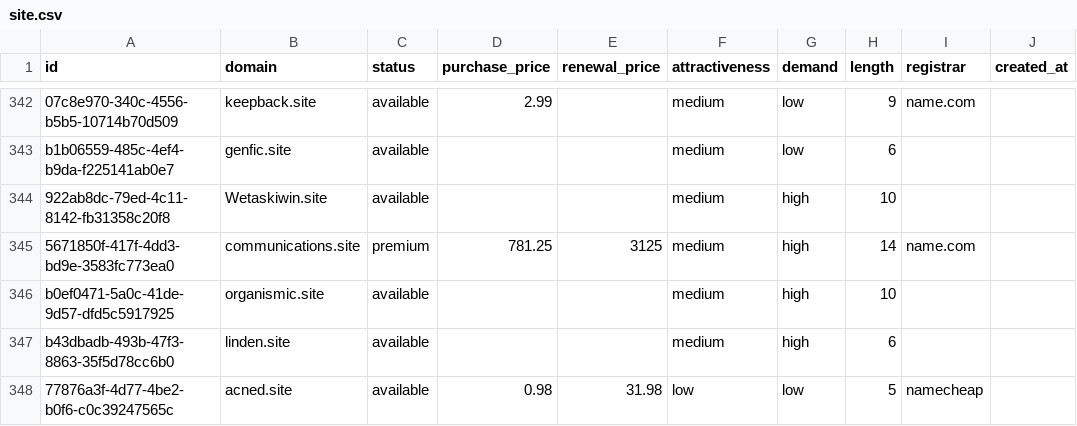
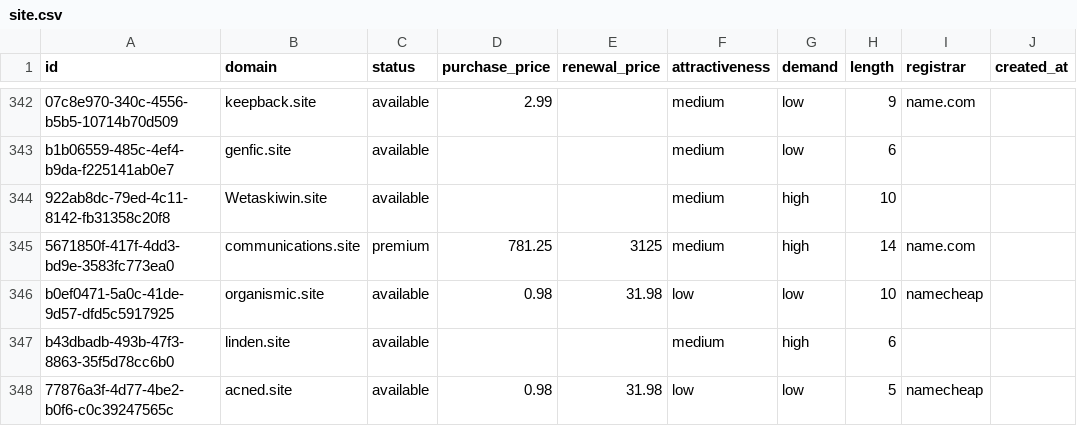
Before and after one commit to UniqueDomains/site-oneword-domains, a CSV file: site.csv, drawn as a sheet; only a part is shown, gaps mark what is left out; the diff names each change by its address in the sheet, - before the commit and + after, or states it on an @@ line.

Commit message:
Domains update

```diff
--- a/site.csv
+++ b/site.csv
-D346 (purchase_price): (empty)
+D346 (purchase_price): 0.98
-E346 (renewal_price): (empty)
+E346 (renewal_price): 31.98
-F346 (attractiveness): medium
+F346 (attractiveness): low
-G346 (demand): high
+G346 (demand): low
-I346 (registrar): (empty)
+I346 (registrar): namecheap
```
Also changed, not shown: 4 other files.
